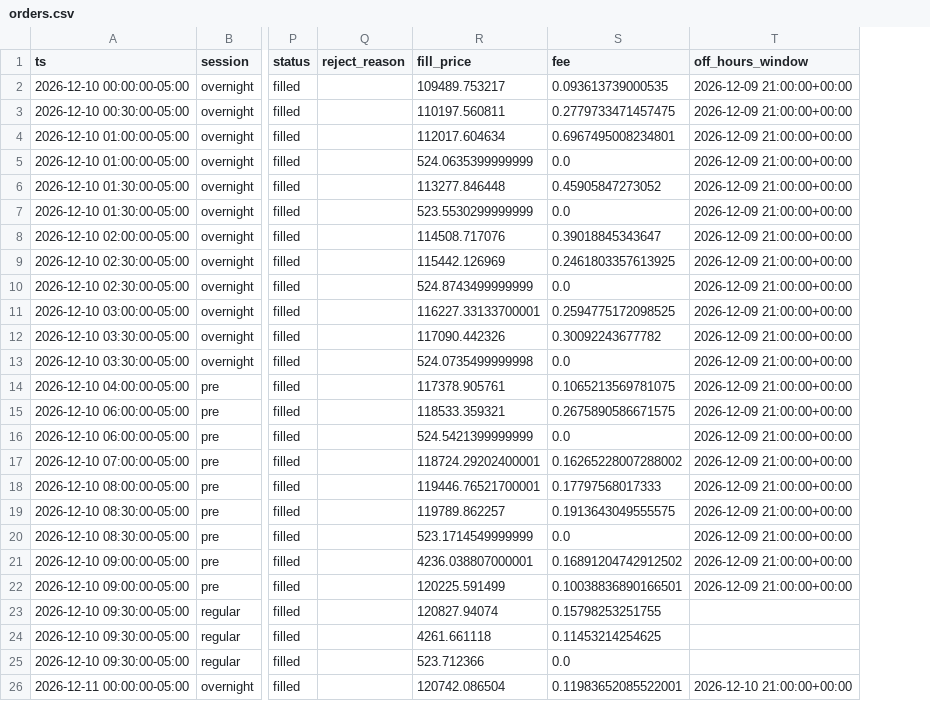
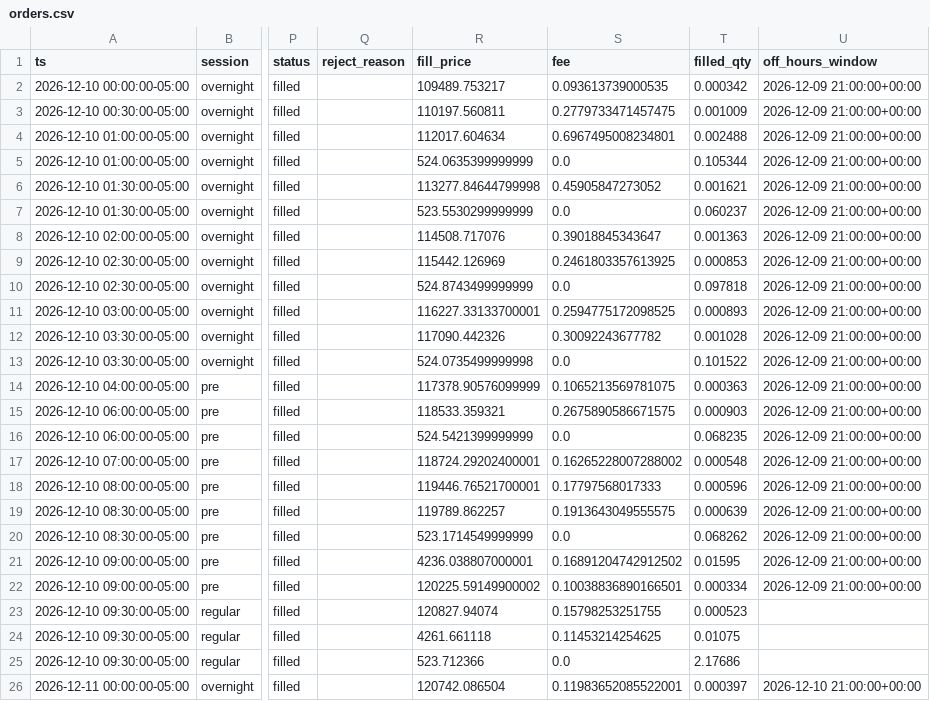
Before and after one commit to SaguPandya96/Data-Science-, a CSV file: End to end data science project/model-portfolio-rebalancer/reports/sample_replay/growth-247/orders.csv, drawn as a sheet; only a part is shown, gaps mark what is left out; the diff names each change by its address in the sheet, - before the commit and + after, or states it on an @@ line.

Commit message:
Handle partial fills
Orders now track their filled quantity and average price. Each fill
updates positions and moves the order to partially_filled; when the
rest is cancelled to re-quote, only the unfilled share of the daily,
off-hours and overnight-cap budgets is given back.

On restart, part-filled orders come back with their fills, fills
already recorded aren't applied twice, and a cancelled part-fill
counts toward turnover by the share that traded.

The simulator can cap depth at the touch so tests can fill orders in
pieces; the sample replay is unchanged.

```diff
--- a/End to end data science project/model-portfolio-rebalancer/reports/sample_replay/growth-247/orders.csv
+++ b/End to end data science project/model-portfolio-rebalancer/reports/sample_replay/growth-247/orders.csv
+column T (filled_qty), rows 2-26: 0.000342 | 0.001009 | 0.002488 | 0.105344 | 0.001621 | 0.060237 | 0.001363 | 0.000853 | 0.097818 | 0.000893 | 0.001028 | 0.101522 | 0.000363 | 0.000903 | 0.068235 | 0.000548 | 0.000596 | 0.000639 | 0.068262 | 0.01595 | 0.000334 | 0.000523 | 0.01075 | 2.17686 | 0.000397
-R6 (fill_price): 113277.846448
+R6 (fill_price): 113277.84644799998
-R14 (fill_price): 117378.905761
+R14 (fill_price): 117378.90576099999
-R22 (fill_price): 120225.591499
+R22 (fill_price): 120225.59149900002
```
Also changed, not shown: End to end data science project/model-portfolio-rebalancer/reports/sample_replay/core-247/orders.csv, End to end data science project/model-portfolio-rebalancer/reports/sample_replay/crypto-tilt/orders.csv, 13 other files.
